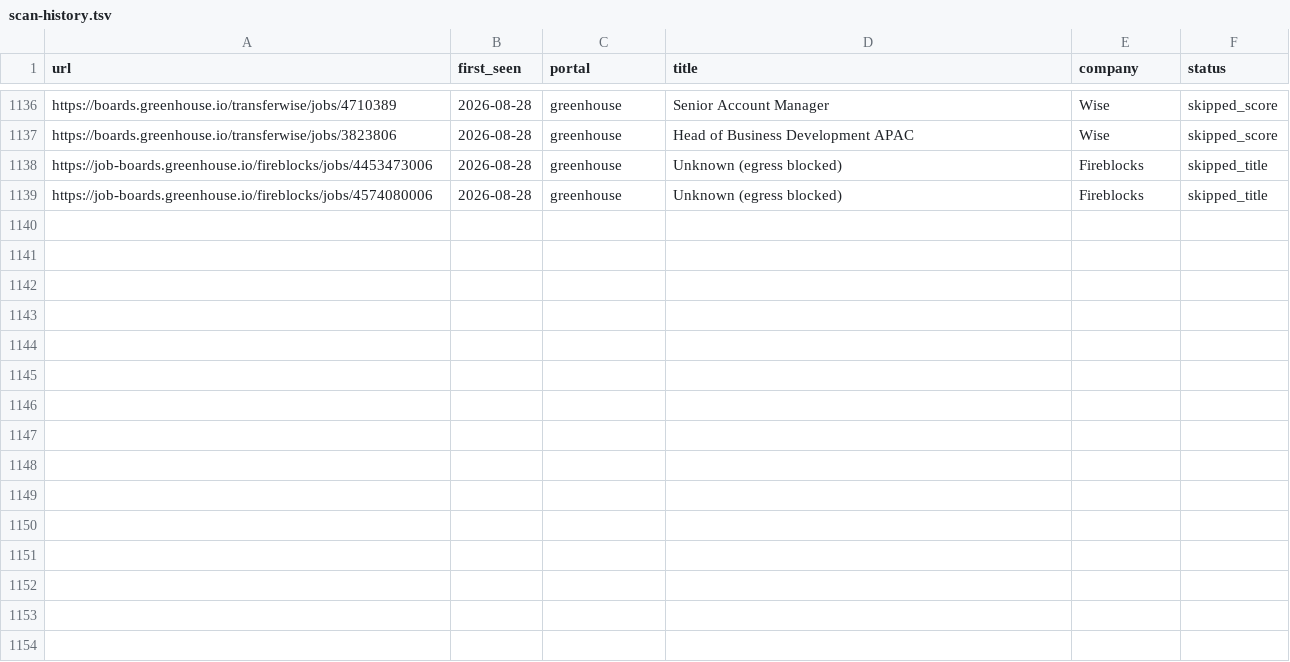
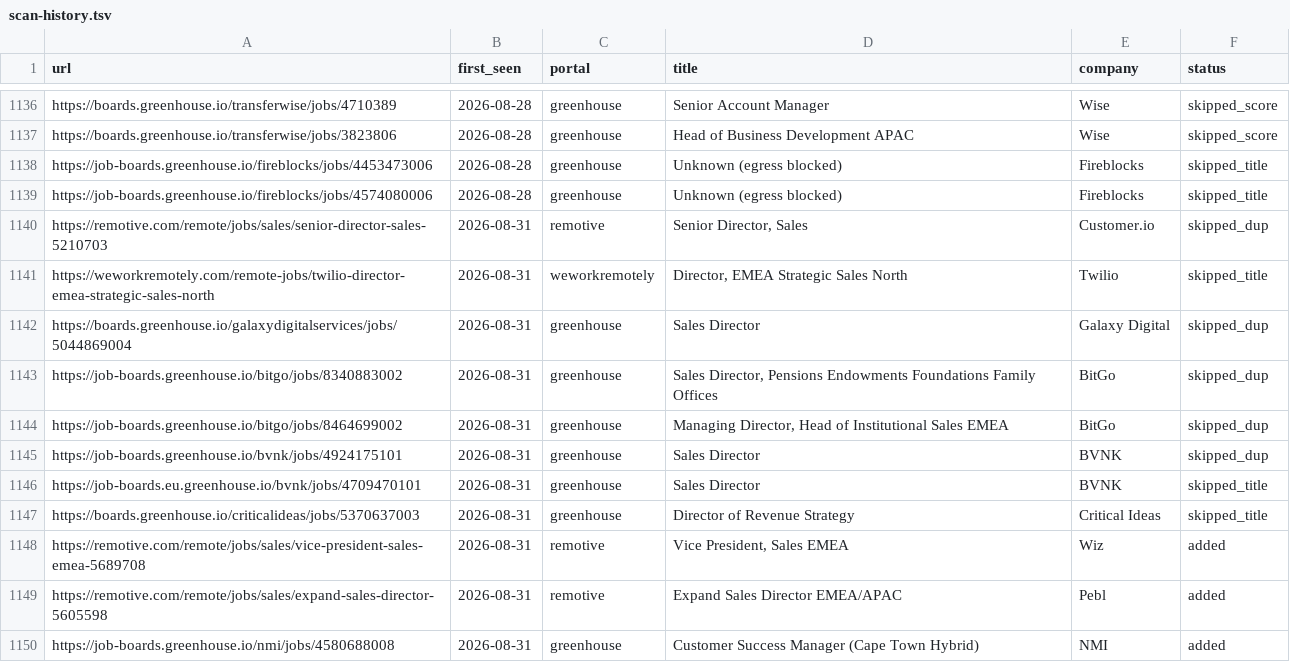
Before and after one commit to Gabangxa/career-ops-santifer, a TSV file: data/scan-history.tsv, drawn as a sheet; only a part is shown, gaps mark what is left out.

Commit message:
chore: weekly websearch scan 2026-08-31 — 3 new offers
NEW_COUNT=3: Wiz VP Sales EMEA (Remotive), Pebl Expand Sales Director EMEA/APAC (Remotive), NMI Customer Success Manager Cape Town (Greenhouse). 9 URLs seen and logged as skipped (dup or title filter). History now at 1152 entries.

```diff
--- a/data/scan-history.tsv
+++ b/data/scan-history.tsv
@@ -1139 +1139,12 @@ https://job-boards.greenhouse.io/fireblocks/jobs/4453473006	2026-08-28	greenhous
 https://job-boards.greenhouse.io/fireblocks/jobs/4574080006	2026-08-28	greenhouse	Unknown (egress blocked)	Fireblocks	skipped_title
+https://remotive.com/remote/jobs/sales/senior-director-sales-5210703	2026-08-31	remotive	Senior Director, Sales	Customer.io	skipped_dup
+https://weworkremotely.com/remote-jobs/twilio-director-emea-strategic-sales-north	2026-08-31	weworkremotely	Director, EMEA Strategic Sales North	Twilio	skipped_title
+https://boards.greenhouse.io/galaxydigitalservices/jobs/5044869004	2026-08-31	greenhouse	Sales Director	Galaxy Digital	skipped_dup
+https://job-boards.greenhouse.io/bitgo/jobs/8340883002	2026-08-31	greenhouse	Sales Director, Pensions Endowments Foundations Family Offices	BitGo	skipped_dup
+https://job-boards.greenhouse.io/bitgo/jobs/8464699002	2026-08-31	greenhouse	Managing Director, Head of Institutional Sales EMEA	BitGo	skipped_dup
+https://job-boards.greenhouse.io/bvnk/jobs/4924175101	2026-08-31	greenhouse	Sales Director	BVNK	skipped_dup
+https://job-boards.eu.greenhouse.io/bvnk/jobs/4709470101	2026-08-31	greenhouse	Sales Director	BVNK	skipped_title
+https://boards.greenhouse.io/criticalideas/jobs/5370637003	2026-08-31	greenhouse	Director of Revenue Strategy	Critical Ideas	skipped_title
+https://remotive.com/remote/jobs/sales/vice-president-sales-emea-5689708	2026-08-31	remotive	Vice President, Sales EMEA	Wiz	added
+https://remotive.com/remote/jobs/sales/expand-sales-director-5605598	2026-08-31	remotive	Expand Sales Director EMEA/APAC	Pebl	added
+https://job-boards.greenhouse.io/nmi/jobs/4580688008	2026-08-31	greenhouse	Customer Success Manager (Cape Town Hybrid)	NMI	added
```
Also changed, not shown: 1 other file.
